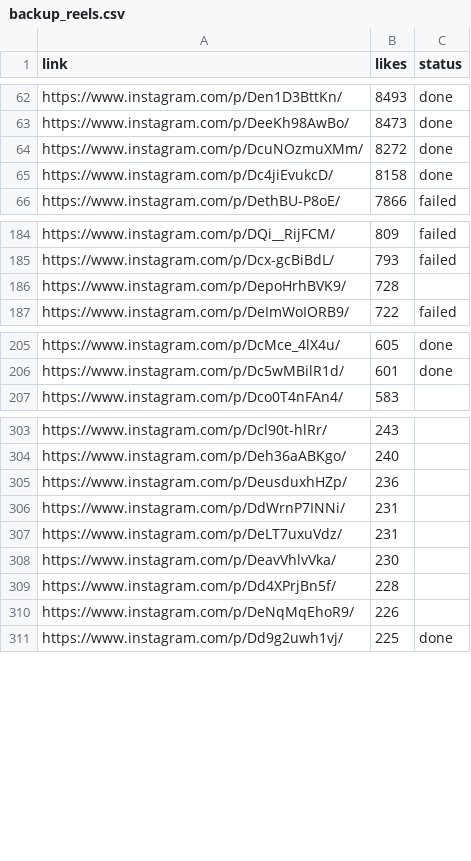
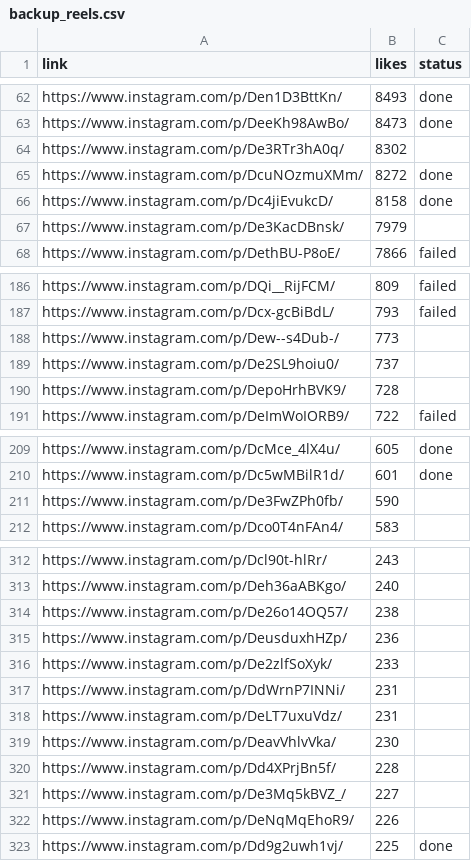
Before and after one commit to rjydly/feedity.tv, a CSV file: backup_reels.csv, drawn as a sheet; only a part is shown, gaps mark what is left out; the diff covers the shown part only; the diff names each change by its address in the sheet, - before the commit and + after, or states it on an @@ line.

```diff
--- a/backup_reels.csv
+++ b/backup_reels.csv
+row 64: https://www.instagram.com/p/De3RTr3hA0q/ | 8302
+row 67: https://www.instagram.com/p/De3KacDBnsk/ | 7979
+row 188: https://www.instagram.com/p/Dew--s4Dub-/ | 773
+row 189: https://www.instagram.com/p/De2SL9hoiu0/ | 737
+row 211: https://www.instagram.com/p/De3FwZPh0fb/ | 590
+row 314: https://www.instagram.com/p/De26o14OQ57/ | 238
+row 316: https://www.instagram.com/p/De2zlfSoXyk/ | 233
+row 321: https://www.instagram.com/p/De3Mq5kBVZ_/ | 227
```
Also changed, not shown: 8 added rows elsewhere in this file, 1 other file.
